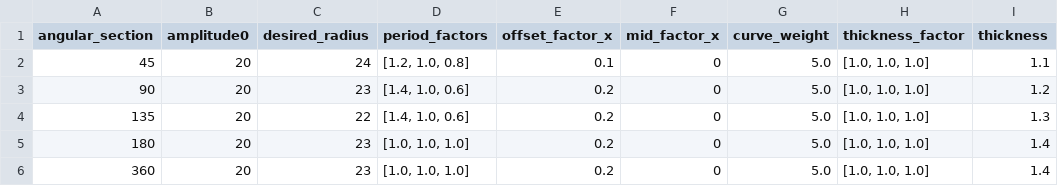
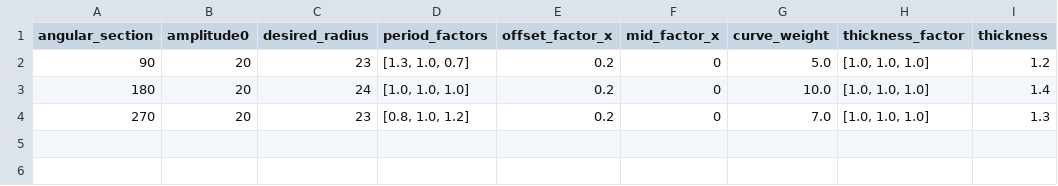
Before and after one commit to Kempy02/generate-telescopic-models, a CSV file: datasets/bending_configs/bending5.csv, drawn as a sheet.

```diff
--- a/datasets/bending_configs/bending5.csv
+++ b/datasets/bending_configs/bending5.csv
@@ -1,6 +1,4 @@
 angular_section,amplitude0,desired_radius,period_factors,offset_factor_x,mid_factor_x,curve_weight,thickness_factor,thickness
-45,20,24,"[1.2, 1.0, 0.8]",0.1,0,5.0,"[1.0, 1.0, 1.0]",1.1
-90,20,23,"[1.4, 1.0, 0.6]",0.2,0,5.0,"[1.0, 1.0, 1.0]",1.2
-135,20,22,"[1.4, 1.0, 0.6]",0.2,0,5.0,"[1.0, 1.0, 1.0]",1.3
-180,20,23,"[1.0, 1.0, 1.0]",0.2,0,5.0,"[1.0, 1.0, 1.0]",1.4
-360,20,23,"[1.0, 1.0, 1.0]",0.2,0,5.0,"[1.0, 1.0, 1.0]",1.4
+90,20,23,"[1.3, 1.0, 0.7]",0.2,0,5.0,"[1.0, 1.0, 1.0]",1.2
+180,20,24,"[1.0, 1.0, 1.0]",0.2,0,10.0,"[1.0, 1.0, 1.0]",1.4
+270,20,23,"[0.8, 1.0, 1.2]",0.2,0,7.0,"[1.0, 1.0, 1.0]",1.3
```
Also changed, not shown: datasets/bending_configs/bending3.csv, datasets/test.csv.
